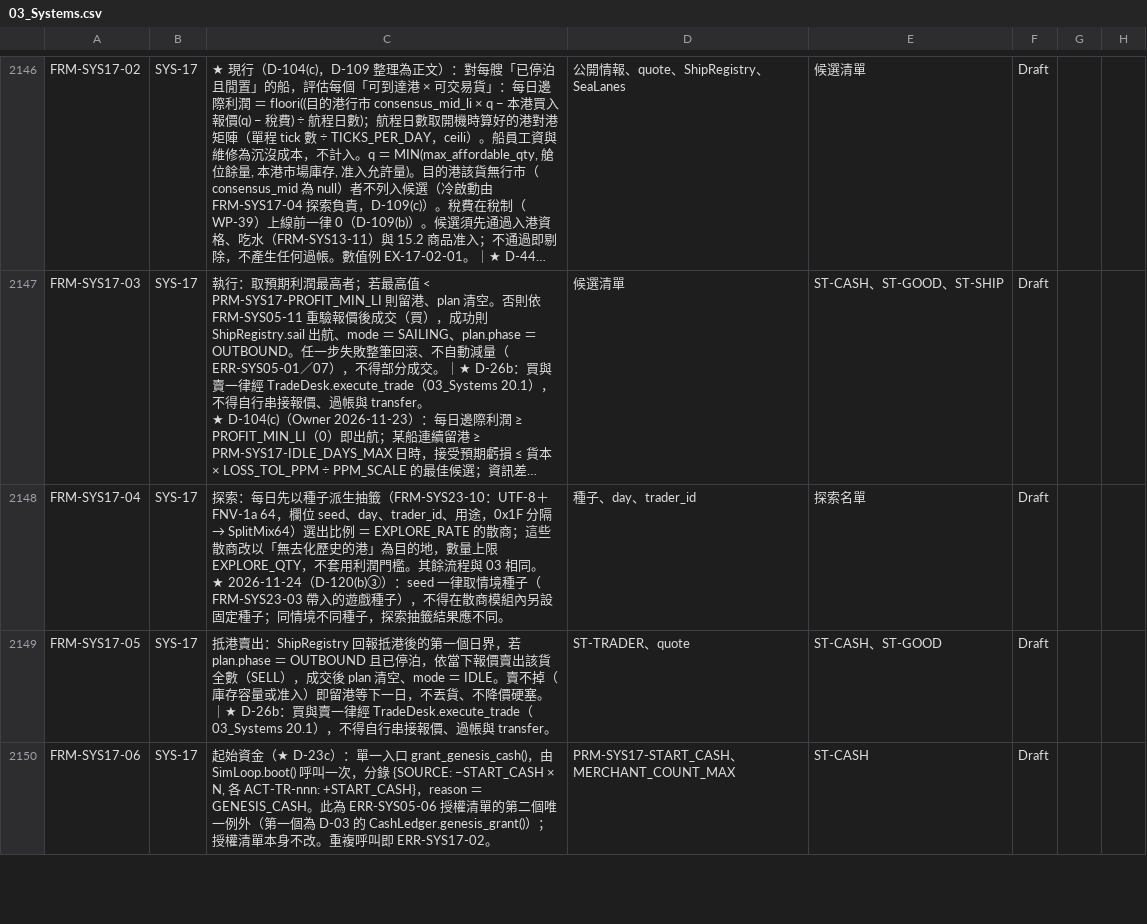
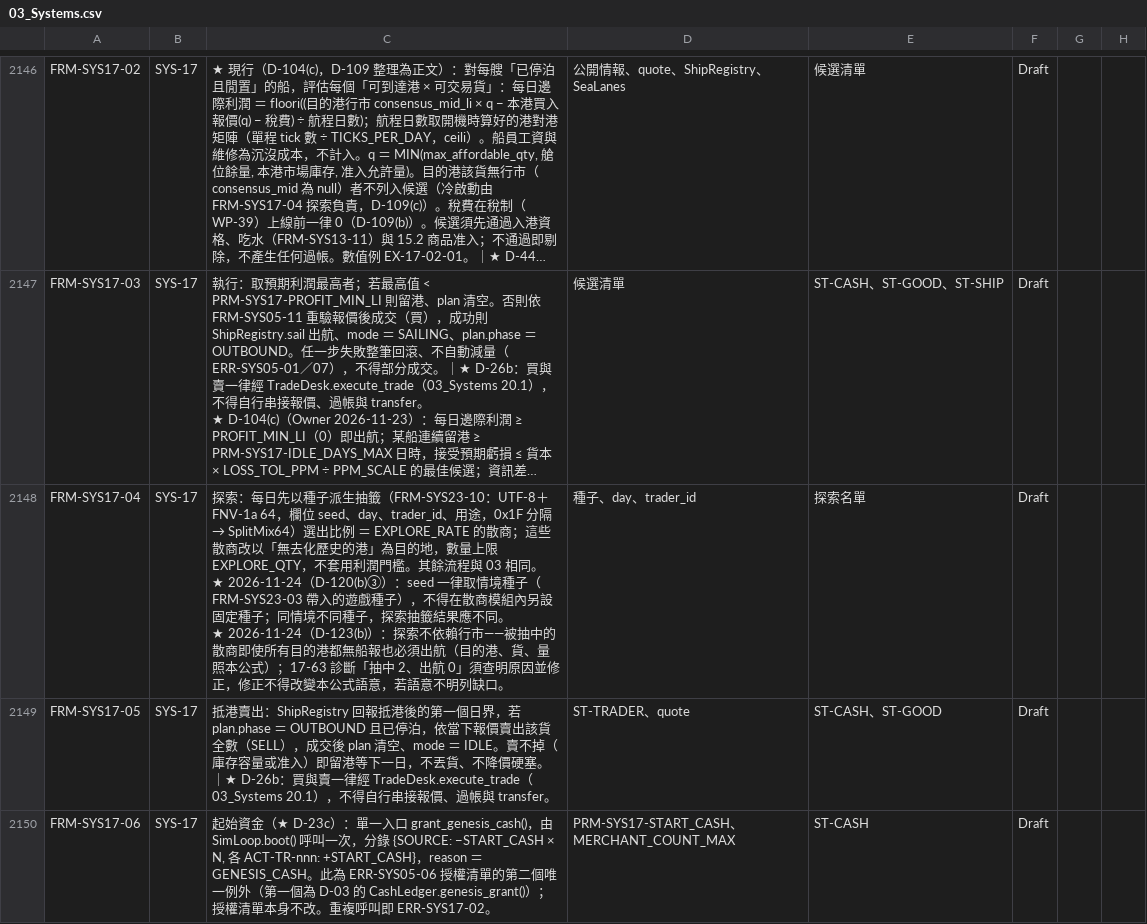
Before and after one commit to wayung0217/Project-Patrician, a CSV file: docs/spec/03_Systems.csv, drawn as a sheet; only a part is shown, gaps mark what is left out; long unchanged cells end in …; ↵ is a line break in a cell; the diff covers the shown part only; the diff names each change by its address in the sheet, - before the commit and + after, or states it on an @@ line.

Commit message:
20261124-16:40-Update-docs-specs

```diff
--- a/docs/spec/03_Systems.csv
+++ b/docs/spec/03_Systems.csv
-C2148: …應不同。
+C2148: …應不同。 ↵ ★ 2026-11-24（D-123(b)）：探索不依賴行市——被抽中的散商即使所有目的港都無船報也必須出航（目的港、貨、量照本公式）；17-63 診斷「抽中 2、出航 0」須查明原因並修正，修正不得改變本公式語意，若語意不明列缺口。
```
Also changed, not shown: 2 added rows and 1 edited cell elsewhere in this file, 3 other files.
